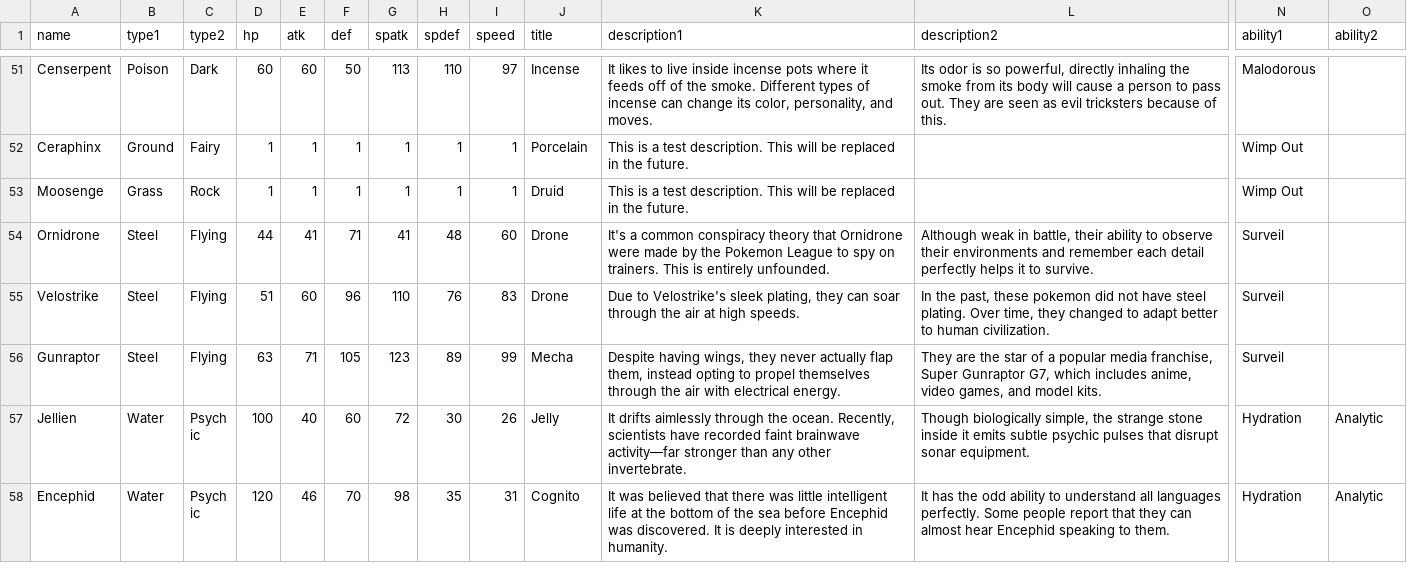
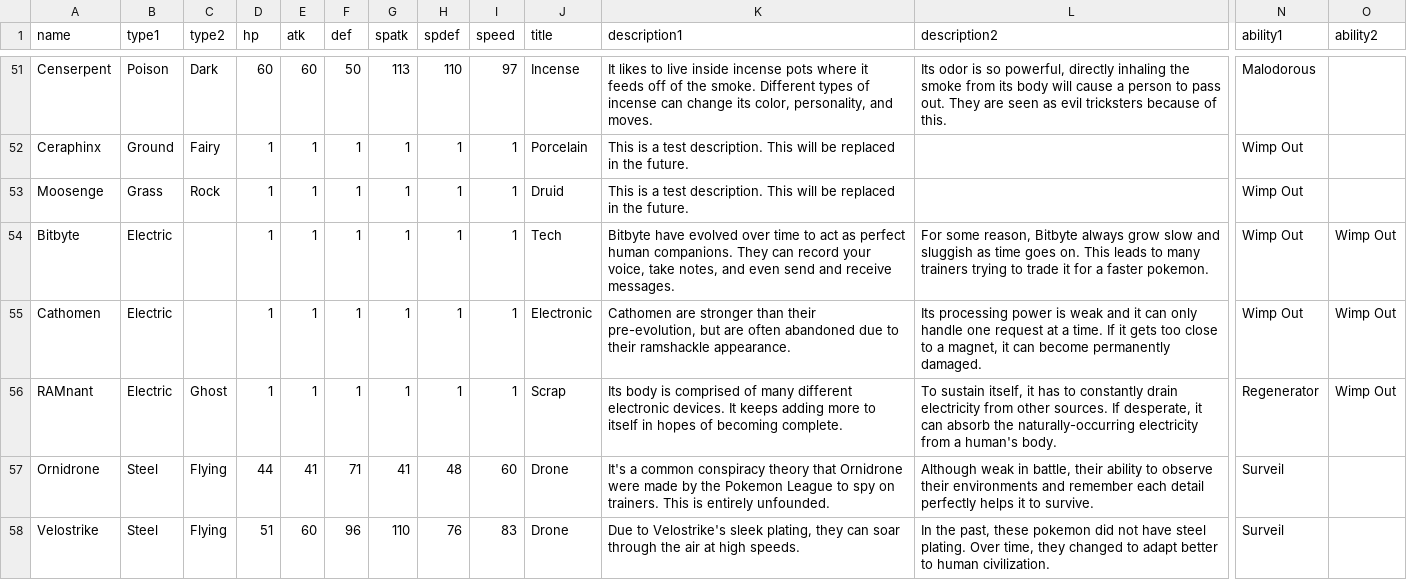
Before and after one commit to EmSheshan/Lacadia, a CSV file: pokemon_data.csv, drawn as a sheet; only a part is shown, gaps mark what is left out; the shorter side is filled out with more unchanged rows; rows hold the shown columns only; the diff names each change by its address in the sheet, - before the commit and + after, or states it on an @@ line.

Commit message:
update to RAMnant line

```diff
--- a/pokemon_data.csv
+++ b/pokemon_data.csv
+row 54: Bitbyte | Electric |  | 1 | 1 | 1 | 1 | 1 | 1 | Tech | Bitbyte have evolved over time to act as perfect human companions. They can record your voice, take notes, and even send and receive messages. | For some reason, Bitbyte always grow slow and sluggish as time goes on. This leads to many trainers trying to trade it for a faster pokemon. | Wimp Out | Wimp Out
+row 55: Cathomen | Electric |  | 1 | 1 | 1 | 1 | 1 | 1 | Electronic | Cathomen are stronger than their pre-evolution, but are often abandoned due to their ramshackle appearance. | Its processing power is weak and it can only handle one request at a time. If it gets too close to a magnet, it can become permanently damaged. | Wimp Out | Wimp Out
+row 56: RAMnant | Electric | Ghost | 1 | 1 | 1 | 1 | 1 | 1 | Scrap | Its body is comprised of many different electronic devices. It keeps adding more to itself in hopes of becoming complete. | To sustain itself, it has to constantly drain electricity from other sources. If desperate, it can absorb the naturally-occurring electricity from a human's body. | Regenerator | Wimp Out
```
